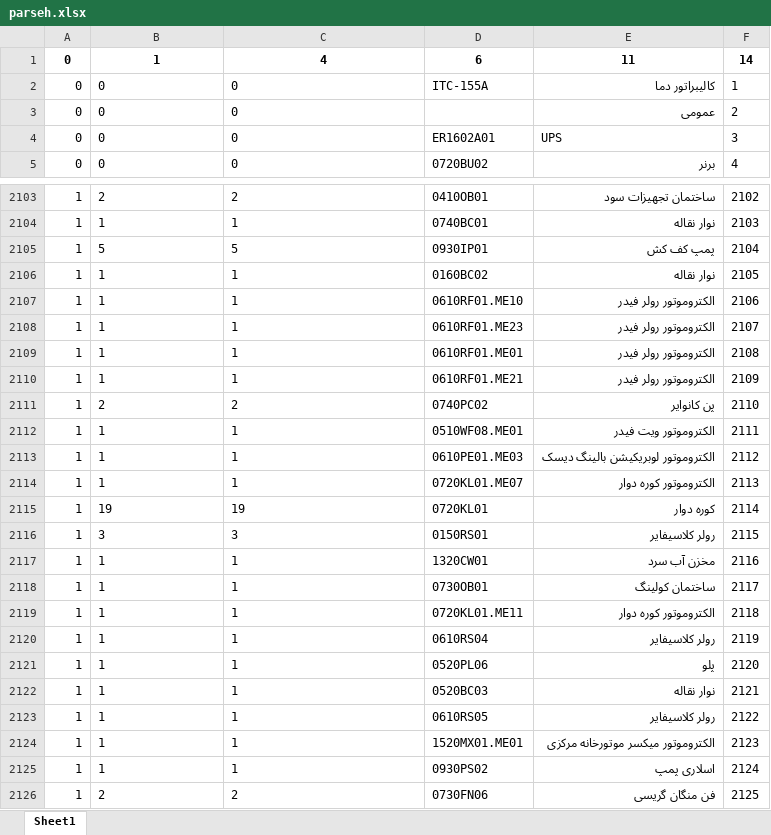
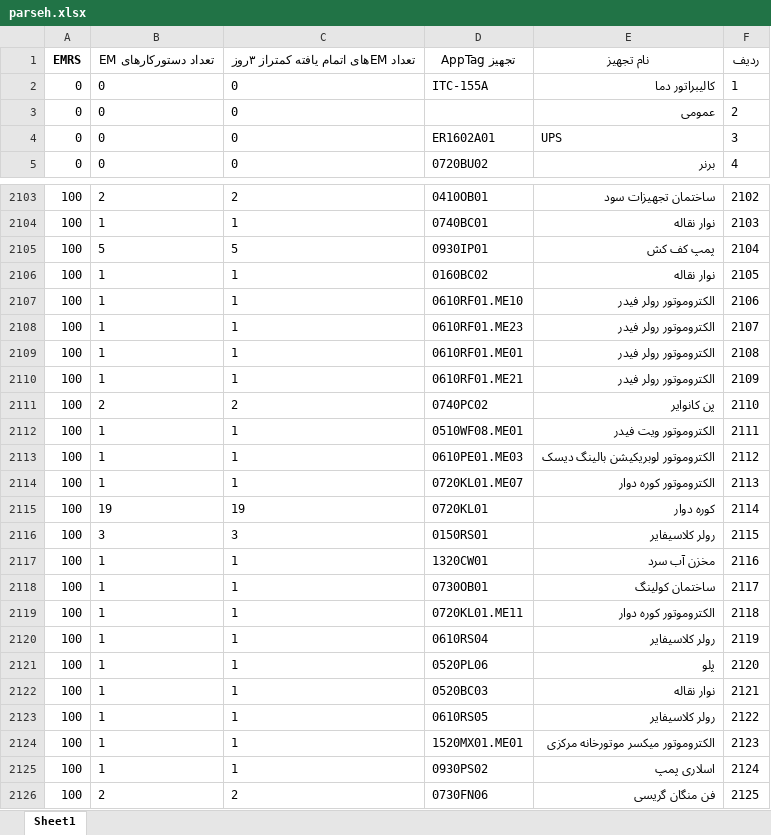
Before and after one commit to heidaralavi/KPI-Calculation-Parseh, an Excel workbook: parseh.xlsx, sheet Sheet1, drawn as a sheet; only a part is shown, gaps mark what is left out; values as stored, in another font and other column widths than the file's, no borders; removed rows and columns are numbered as before the commit, all else as after; the diff covers the shown part only; the diff names each change by its address in the sheet, - before the commit and + after, or states it on an @@ line.

```diff
--- a/parseh.xlsx (sheet Sheet1)
+++ b/parseh.xlsx (sheet Sheet1)
-row 1: 0 | 1 | 4 | 6 | 11 | 14
+row 1: EMRS | تعداد دستورکارهای EM | تعداد EMهای اتمام یافته کمتراز ۳روز | AppTag تجهیز | نام تجهیز | ردیف
-A2103:A2126: 1
+A2103:A2126: 100
```
Also changed, not shown: 56 edited cells elsewhere in this sheet, check_point.xlsx, 1 other file.
